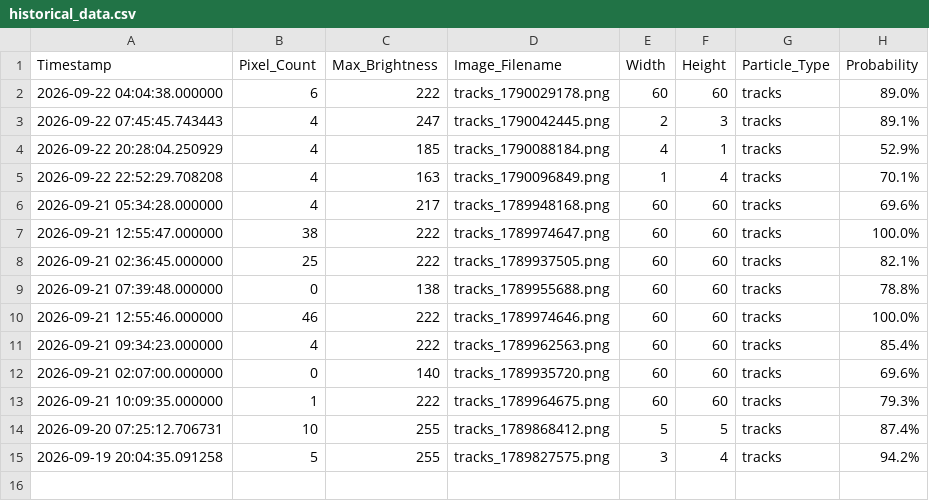
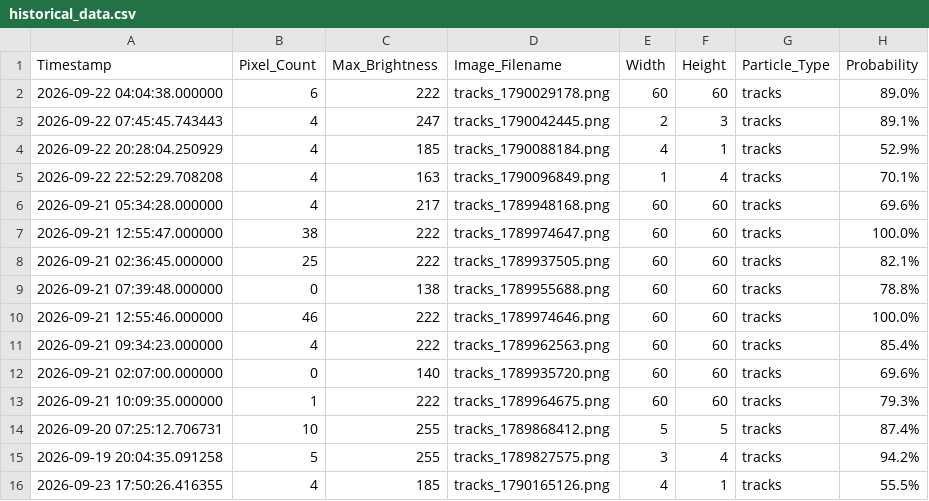
Before and after one commit to bkb3/muon-observatory, a CSV file: static/historical_data.csv, drawn as a sheet.

```diff
--- a/static/historical_data.csv
+++ b/static/historical_data.csv
@@ -15 +15,2 @@ Timestamp,Pixel_Count,Max_Brightness,Image_Filename,Width,Height,Particle_Type,P
 2026-09-19 20:04:35.091258,5,255,tracks_1789827575.png,3,4,tracks,94.2%
+2026-09-23 17:50:26.416355,4,185,tracks_1790165126.png,4,1,tracks,55.5%
```
Also changed, not shown: data/2026/09/23/muon_log.csv, 32 other files.
